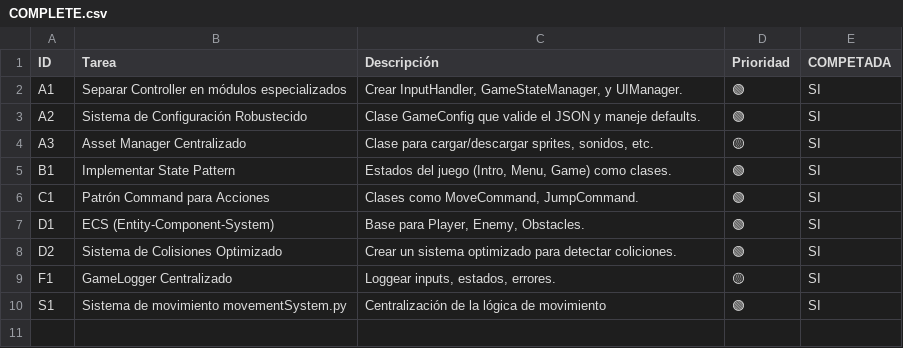
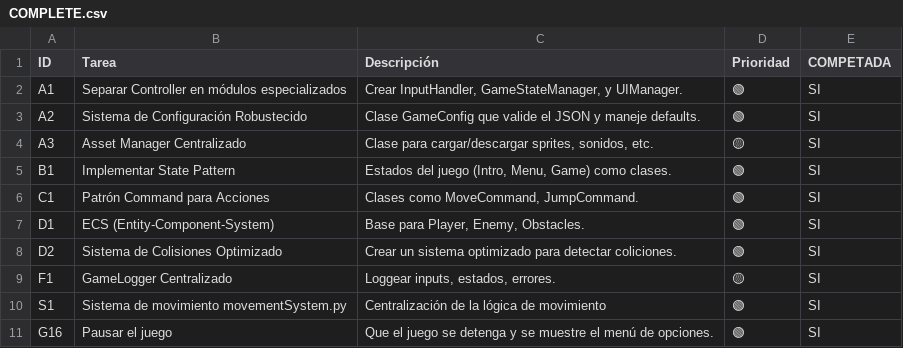
Before and after one commit to felipedelosh/GamePython, a CSV file: Docs/COMPLETE.csv, drawn as a sheet.

```diff
--- a/Docs/COMPLETE.csv
+++ b/Docs/COMPLETE.csv
@@ -10 +10,2 @@ F1|GameLogger Centralizado|Loggear inputs, estados, errores.|🟡|SI
 S1|Sistema de movimiento movementSystem.py|Centralización de la lógica de movimiento|🟢|SI
+G16|Pausar el juego|Que el juego se detenga y se muestre el menú de opciones.|🟢|SI
```
Also changed, not shown: Docs/backlog.csv.
